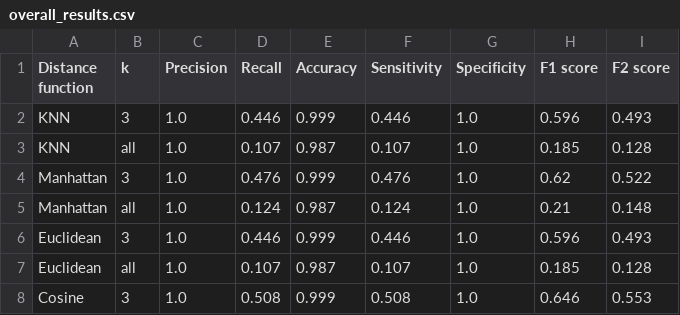
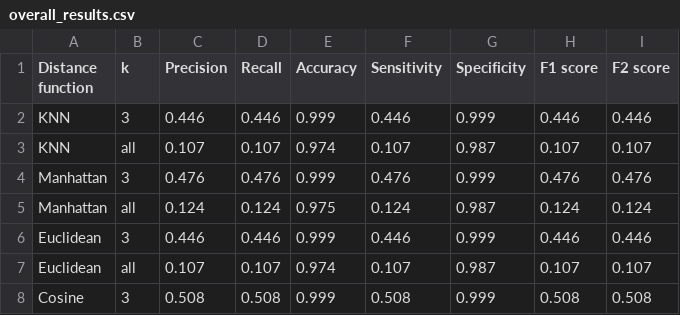
Before and after one commit to Denbergvanthijs/INFOMR, a CSV file: Rorschach/evaluation/data/overall_results.csv, drawn as a sheet; only a part is shown; the diff covers the shown part only.

```diff
--- a/Rorschach/evaluation/data/overall_results.csv
+++ b/Rorschach/evaluation/data/overall_results.csv
@@ -1,8 +1,8 @@
 Distance function,k,Precision,Recall,Accuracy,Sensitivity,Specificity,F1 score,F2 score
-KNN,3,1.0,0.446,0.999,0.446,1.0,0.596,0.493
-KNN,all,1.0,0.107,0.987,0.107,1.0,0.185,0.128
-Manhattan,3,1.0,0.476,0.999,0.476,1.0,0.62,0.522
-Manhattan,all,1.0,0.124,0.987,0.124,1.0,0.21,0.148
-Euclidean,3,1.0,0.446,0.999,0.446,1.0,0.596,0.493
-Euclidean,all,1.0,0.107,0.987,0.107,1.0,0.185,0.128
-Cosine,3,1.0,0.508,0.999,0.508,1.0,0.646,0.553
+KNN,3,0.446,0.446,0.999,0.446,0.999,0.446,0.446
+KNN,all,0.107,0.107,0.974,0.107,0.987,0.107,0.107
+Manhattan,3,0.476,0.476,0.999,0.476,0.999,0.476,0.476
+Manhattan,all,0.124,0.124,0.975,0.124,0.987,0.124,0.124
+Euclidean,3,0.446,0.446,0.999,0.446,0.999,0.446,0.446
+Euclidean,all,0.107,0.107,0.974,0.107,0.987,0.107,0.107
+Cosine,3,0.508,0.508,0.999,0.508,0.999,0.508,0.508
```
Also changed, not shown: 14 edited cells elsewhere in this file, 19 other files.
